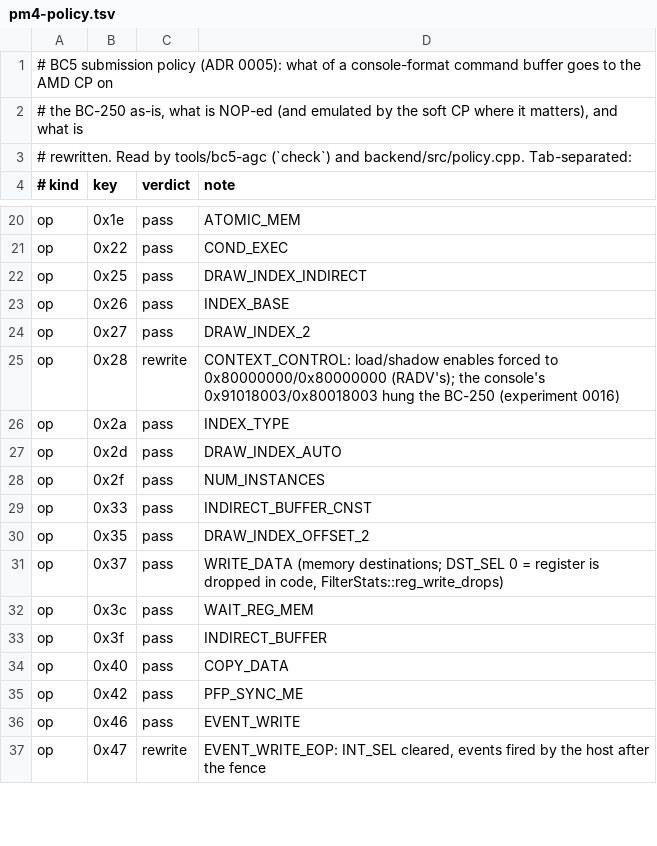
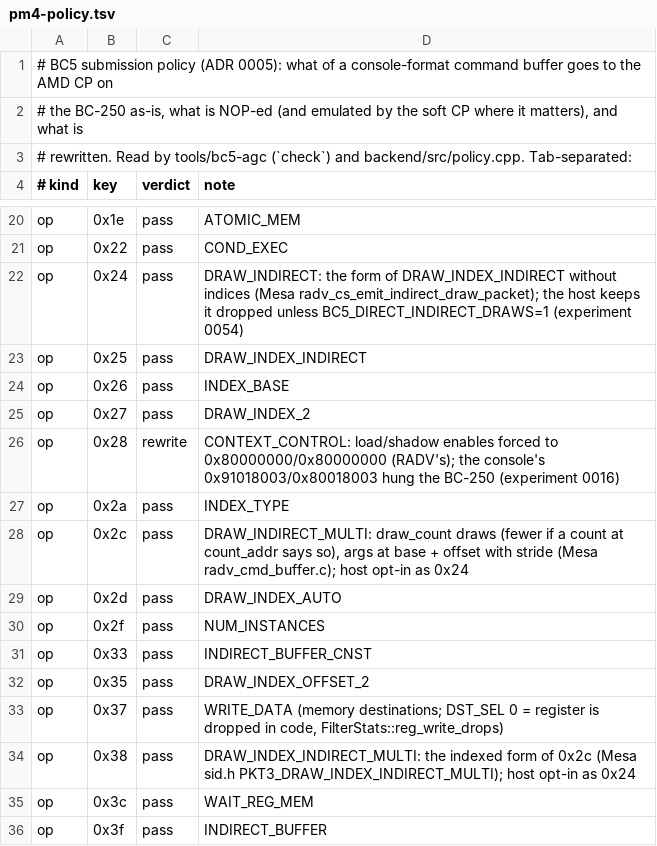
Before and after one commit to RedMadKnight/BC5, a TSV file: backend/policy/pm4-policy.tsv, drawn as a sheet; only a part is shown, gaps mark what is left out; the shorter side is filled out with more unchanged rows.

```diff
--- a/backend/policy/pm4-policy.tsv
+++ b/backend/policy/pm4-policy.tsv
@@ -21,2 +21,3 @@ op	0x1e	pass	ATOMIC_MEM
 op	0x22	pass	COND_EXEC
+op	0x24	pass	DRAW_INDIRECT: the form of DRAW_INDEX_INDIRECT without indices (Mesa radv_cs_emit_indirect_draw_packet); the host keeps it dropped unless BC5_DIRECT_INDIRECT_DRAWS=1 (experiment 0054)
 op	0x25	pass	DRAW_INDEX_INDIRECT
@@ -26,2 +27,3 @@ op	0x28	rewrite	CONTEXT_CONTROL: load/shadow enables forced to 0x80000000/0x8000
 op	0x2a	pass	INDEX_TYPE
+op	0x2c	pass	DRAW_INDIRECT_MULTI: draw_count draws (fewer if a count at count_addr says so), args at base + offset with stride (Mesa radv_cmd_buffer.c); host opt-in as 0x24
 op	0x2d	pass	DRAW_INDEX_AUTO
@@ -31,2 +33,3 @@ op	0x35	pass	DRAW_INDEX_OFFSET_2
 op	0x37	pass	WRITE_DATA (memory destinations; DST_SEL 0 = register is dropped in code, FilterStats::reg_write_drops)
+op	0x38	pass	DRAW_INDEX_INDIRECT_MULTI: the indexed form of 0x2c (Mesa sid.h PKT3_DRAW_INDEX_INDIRECT_MULTI); host opt-in as 0x24
 op	0x3c	pass	WAIT_REG_MEM
```
Also changed, not shown: 10 other files.
